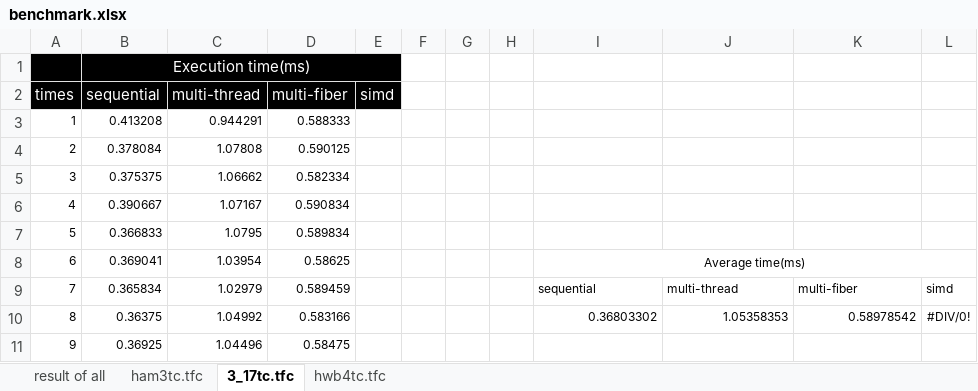
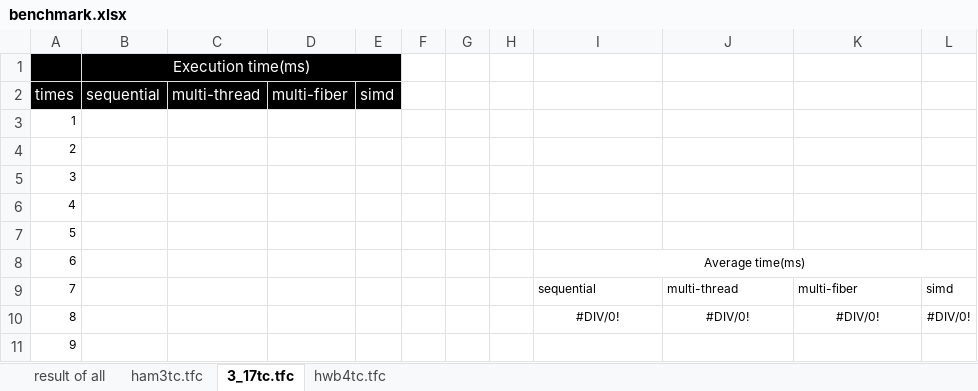
Before and after one commit to uj151133/my_quantum_simulator_with_gpu, an Excel workbook: data/benchmark.xlsx, sheet 3_17tc.tfc, drawn as a sheet; only a part is shown; values as stored, in another font and other column widths than the file's, no borders; table styles not drawn; the diff covers the shown part only; the diff names each change by its address in the sheet, - before the commit and + after, or states it on an @@ line.

```diff
--- a/data/benchmark.xlsx (sheet 3_17tc.tfc)
+++ b/data/benchmark.xlsx (sheet 3_17tc.tfc)
-B3 (sequential): 0.413208
+B3 (sequential): (empty)
-C3 (multi-thread): 0.944291
+C3 (multi-thread): (empty)
-D3 (multi-fiber): 0.588333
+D3 (multi-fiber): (empty)
-B4 (sequential): 0.378084
+B4 (sequential): (empty)
-C4 (multi-thread): 1.07808
+C4 (multi-thread): (empty)
-D4 (multi-fiber): 0.590125
+D4 (multi-fiber): (empty)
-B5 (sequential): 0.375375
+B5 (sequential): (empty)
-C5 (multi-thread): 1.06662
+C5 (multi-thread): (empty)
-D5 (multi-fiber): 0.582334
+D5 (multi-fiber): (empty)
-B6 (sequential): 0.390667
+B6 (sequential): (empty)
-C6 (multi-thread): 1.07167
+C6 (multi-thread): (empty)
-D6 (multi-fiber): 0.590834
+D6 (multi-fiber): (empty)
-B7 (sequential): 0.366833
+B7 (sequential): (empty)
-C7 (multi-thread): 1.0795
+C7 (multi-thread): (empty)
-D7 (multi-fiber): 0.589834
+D7 (multi-fiber): (empty)
-B8 (sequential): 0.369041
+B8 (sequential): (empty)
-C8 (multi-thread): 1.03954
+C8 (multi-thread): (empty)
-D8 (multi-fiber): 0.58625
+D8 (multi-fiber): (empty)
-B9 (sequential): 0.365834
+B9 (sequential): (empty)
-C9 (multi-thread): 1.02979
+C9 (multi-thread): (empty)
-D9 (multi-fiber): 0.589459
+D9 (multi-fiber): (empty)
-B10 (sequential): 0.36375
+B10 (sequential): (empty)
-C10 (multi-thread): 1.04992
+C10 (multi-thread): (empty)
-D10 (multi-fiber): 0.583166
+D10 (multi-fiber): (empty)
-I10: 0.36803302
+I10: #DIV/0!
-I10:K10 alignment: right
+I10:K10 alignment: center
-J10: 1.05358353
+J10: #DIV/0!
-K10: 0.58978542
+K10: #DIV/0!
-B11 (sequential): 0.36925
+B11 (sequential): (empty)
-C11 (multi-thread): 1.04496
+C11 (multi-thread): (empty)
-D11 (multi-fiber): 0.58475
+D11 (multi-fiber): (empty)
```
Also changed, not shown: 273 edited cells elsewhere in this sheet, sheet ham3tc.tfc, sheet hwb4tc.tfc, sheet result of all, 1 other file.
